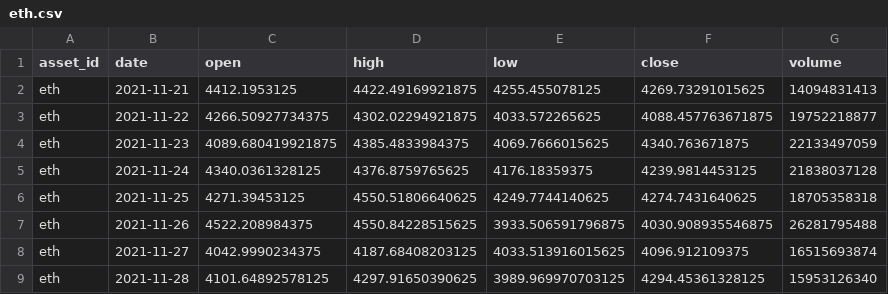
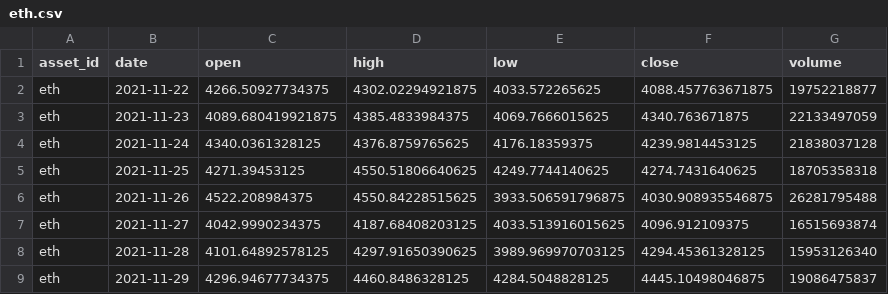
Before and after one commit to JunyiWu97/cross-asset-structure-monitor, a CSV file: data/history_public/eth.csv, drawn as a sheet; only a part is shown; the shorter side is filled out with more unchanged rows.

```diff
--- a/data/history_public/eth.csv
+++ b/data/history_public/eth.csv
@@ -1,3 +1,2 @@
 asset_id,date,open,high,low,close,volume
-eth,2021-11-21,4412.1953125,4422.49169921875,4255.455078125,4269.73291015625,14094831413
 eth,2021-11-22,4266.50927734375,4302.02294921875,4033.572265625,4088.457763671875,19752218877
```
Also changed, not shown: data/climate/points/brazil_linhares.csv, data/climate/points/brazil_patrocinio.csv, 28 other files.
